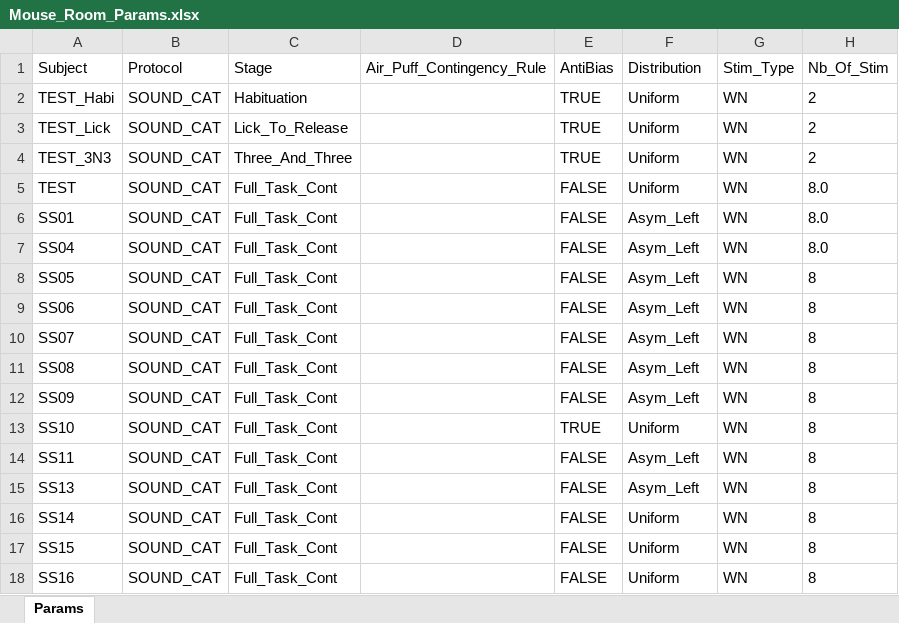
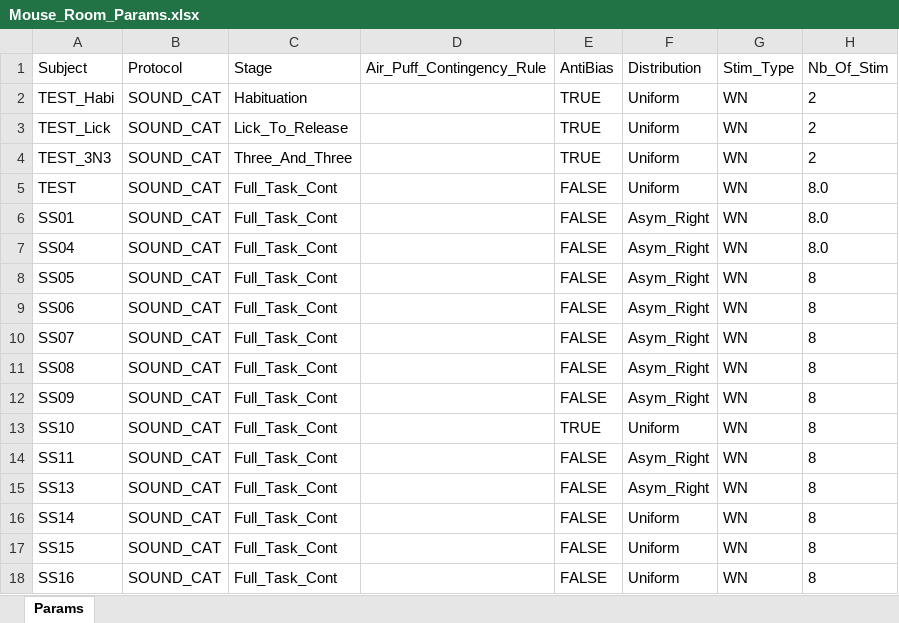
Before and after one commit to serkanshentyurk/behaviour_rig, an Excel workbook: Params/Mouse_Room_Params.xlsx, sheet Params, drawn as a sheet; only a part is shown; values as stored, in another font and other column widths than the file's, no borders; the diff names each change by its address in the sheet, - before the commit and + after, or states it on an @@ line.

Commit message:
first batch asym_right (hard a)

```diff
--- a/Params/Mouse_Room_Params.xlsx (sheet Params)
+++ b/Params/Mouse_Room_Params.xlsx (sheet Params)
-F6:F12 (Distribution): Asym_Left
+F6:F12 (Distribution): Asym_Right
-F14:F15 (Distribution): Asym_Left
+F14:F15 (Distribution): Asym_Right
```
